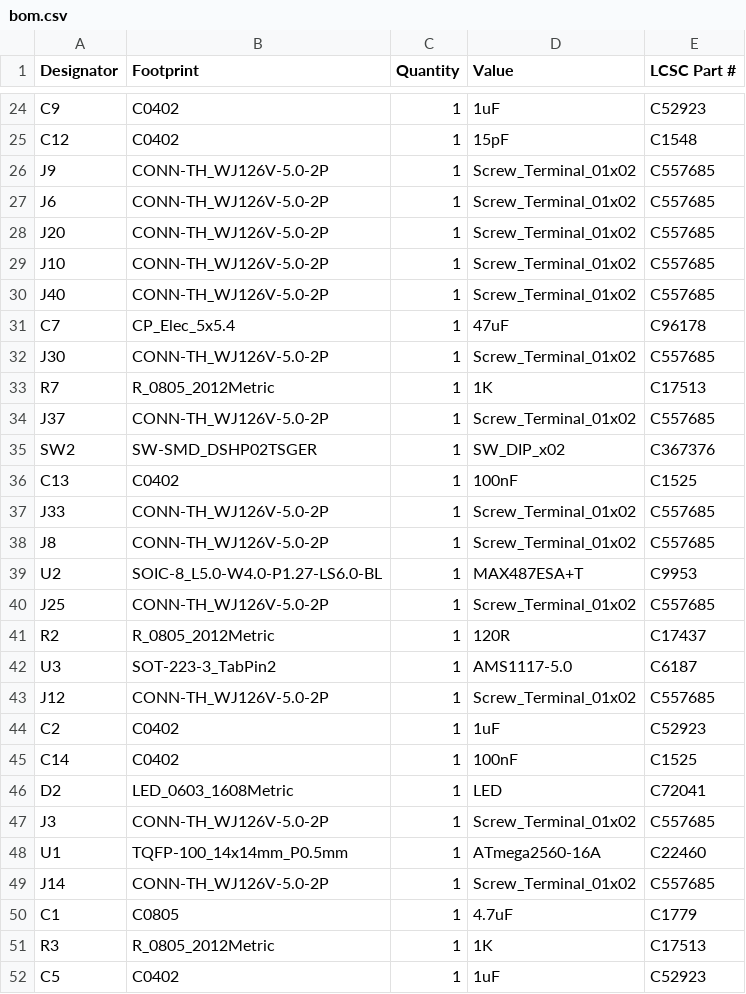
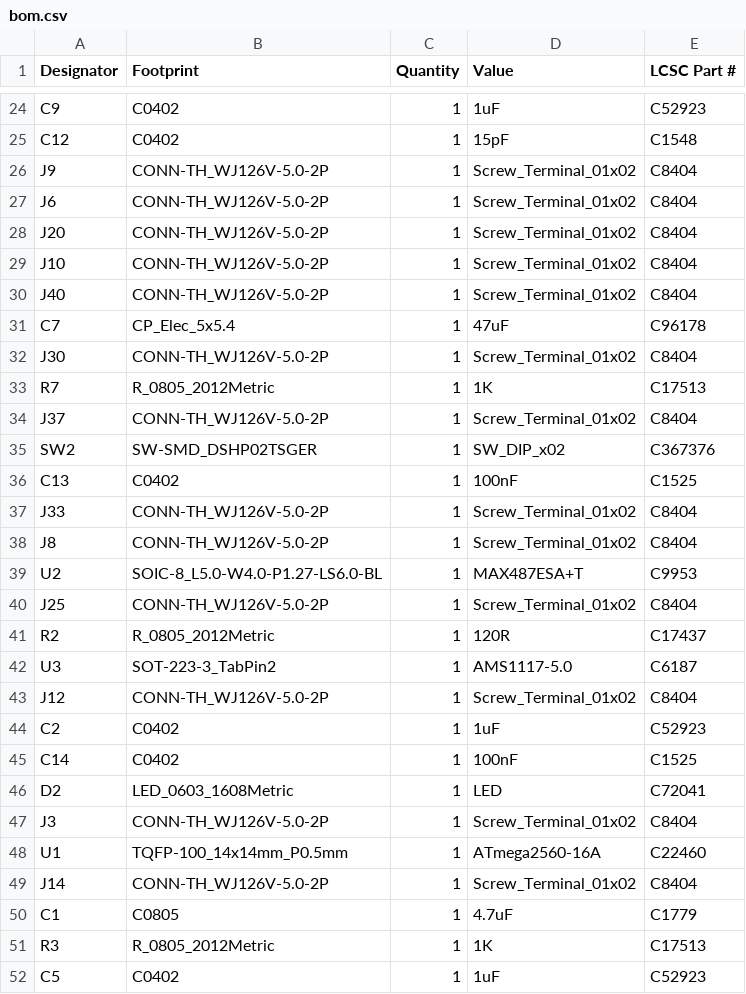
Before and after one commit to maciekish/warthogathome, a CSV file: PCBs/Slaves/Mega Slave/production/bom.csv, drawn as a sheet; only a part is shown, gaps mark what is left out; the diff covers the shown part only.

Commit message:
Fixed part number of screw terminals

```diff
--- a/PCBs/Slaves/Mega Slave/production/bom.csv
+++ b/PCBs/Slaves/Mega Slave/production/bom.csv
@@ -25,20 +25,20 @@ C9,C0402,1,1uF,C52923
 C12,C0402,1,15pF,C1548
-J9,CONN-TH_WJ126V-5.0-2P,1,Screw_Terminal_01x02,C557685
-J6,CONN-TH_WJ126V-5.0-2P,1,Screw_Terminal_01x02,C557685
-J20,CONN-TH_WJ126V-5.0-2P,1,Screw_Terminal_01x02,C557685
-J10,CONN-TH_WJ126V-5.0-2P,1,Screw_Terminal_01x02,C557685
-J40,CONN-TH_WJ126V-5.0-2P,1,Screw_Terminal_01x02,C557685
+J9,CONN-TH_WJ126V-5.0-2P,1,Screw_Terminal_01x02,C8404
+J6,CONN-TH_WJ126V-5.0-2P,1,Screw_Terminal_01x02,C8404
+J20,CONN-TH_WJ126V-5.0-2P,1,Screw_Terminal_01x02,C8404
+J10,CONN-TH_WJ126V-5.0-2P,1,Screw_Terminal_01x02,C8404
+J40,CONN-TH_WJ126V-5.0-2P,1,Screw_Terminal_01x02,C8404
 C7,CP_Elec_5x5.4,1,47uF,C96178
-J30,CONN-TH_WJ126V-5.0-2P,1,Screw_Terminal_01x02,C557685
+J30,CONN-TH_WJ126V-5.0-2P,1,Screw_Terminal_01x02,C8404
 R7,R_0805_2012Metric,1,1K,C17513
-J37,CONN-TH_WJ126V-5.0-2P,1,Screw_Terminal_01x02,C557685
+J37,CONN-TH_WJ126V-5.0-2P,1,Screw_Terminal_01x02,C8404
 SW2,SW-SMD_DSHP02TSGER,1,SW_DIP_x02,C367376
 C13,C0402,1,100nF,C1525
-J33,CONN-TH_WJ126V-5.0-2P,1,Screw_Terminal_01x02,C557685
-J8,CONN-TH_WJ126V-5.0-2P,1,Screw_Terminal_01x02,C557685
+J33,CONN-TH_WJ126V-5.0-2P,1,Screw_Terminal_01x02,C8404
+J8,CONN-TH_WJ126V-5.0-2P,1,Screw_Terminal_01x02,C8404
 U2,SOIC-8_L5.0-W4.0-P1.27-LS6.0-BL,1,MAX487ESA+T,C9953
-J25,CONN-TH_WJ126V-5.0-2P,1,Screw_Terminal_01x02,C557685
+J25,CONN-TH_WJ126V-5.0-2P,1,Screw_Terminal_01x02,C8404
 R2,R_0805_2012Metric,1,120R,C17437
 U3,SOT-223-3_TabPin2,1,AMS1117-5.0,C6187
-J12,CONN-TH_WJ126V-5.0-2P,1,Screw_Terminal_01x02,C557685
+J12,CONN-TH_WJ126V-5.0-2P,1,Screw_Terminal_01x02,C8404
 C2,C0402,1,1uF,C52923
@@ -46,5 +46,5 @@ C14,C0402,1,100nF,C1525
 D2,LED_0603_1608Metric,1,LED,C72041
-J3,CONN-TH_WJ126V-5.0-2P,1,Screw_Terminal_01x02,C557685
+J3,CONN-TH_WJ126V-5.0-2P,1,Screw_Terminal_01x02,C8404
 U1,TQFP-100_14x14mm_P0.5mm,1,ATmega2560-16A,C22460
-J14,CONN-TH_WJ126V-5.0-2P,1,Screw_Terminal_01x02,C557685
+J14,CONN-TH_WJ126V-5.0-2P,1,Screw_Terminal_01x02,C8404
 C1,C0805,1,4.7uF,C1779
```
Also changed, not shown: 25 edited cells elsewhere in this file, 3 other files.
